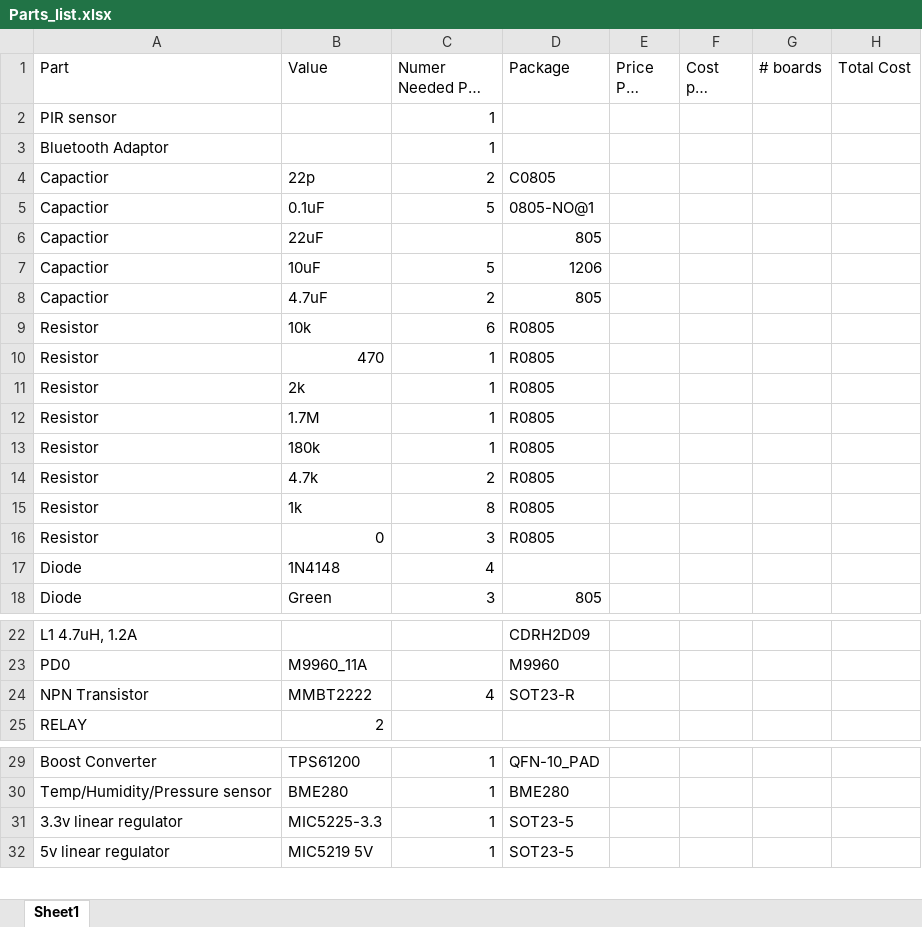
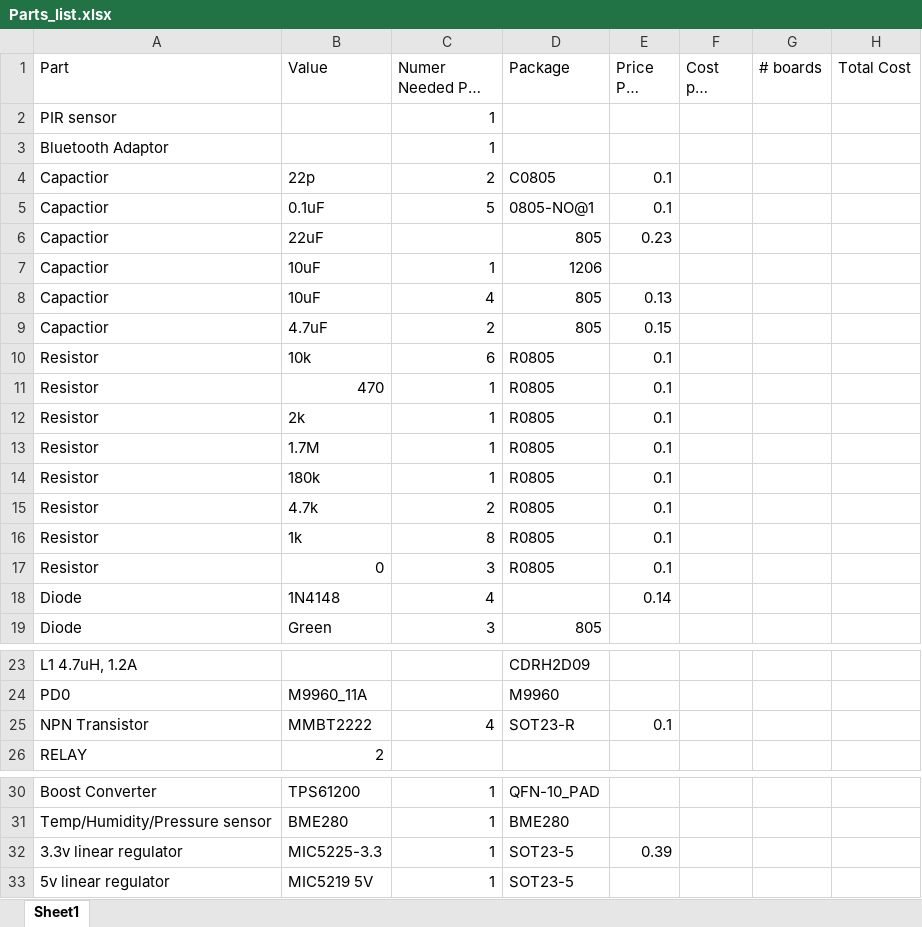
Before and after one commit to ssalin/Practicum, an Excel workbook: Hardware/Docs/Parts_list.xlsx, sheet Sheet1, drawn as a sheet; only a part is shown, gaps mark what is left out; long unchanged cells end in …; values as stored, in another font and other column widths than the file's, no borders; charts and pictures not drawn; addresses are those after the commit; the diff names each change by its address in the sheet, - before the commit and + after, or states it on an @@ line.

Commit message:
Added prices

```diff
--- a/Hardware/Docs/Parts_list.xlsx (sheet Sheet1)
+++ b/Hardware/Docs/Parts_list.xlsx (sheet Sheet1)
-E4:E5 (Price Per Unit): (empty)
+E4:E5 (Price Per Unit): 0.1
-E6 (Price Per Unit): (empty)
+E6 (Price Per Unit): 0.23
-C7 (Numer Needed Per board): 5
+C7 (Numer Needed Per board): 1
+row 8: Capactior | 10uF | 4 | 805 | 0.13
-E9 (Price Per Unit): (empty)
+E9 (Price Per Unit): 0.15
-E10:E17 (Price Per Unit): (empty)
+E10:E17 (Price Per Unit): 0.1
-E18 (Price Per Unit): (empty)
+E18 (Price Per Unit): 0.14
-E25 (Price Per Unit): (empty)
+E25 (Price Per Unit): 0.1
-E32 (Price Per Unit): (empty)
+E32 (Price Per Unit): 0.39
```
Also changed, not shown: formulas that keep their value, charts or pictures.
